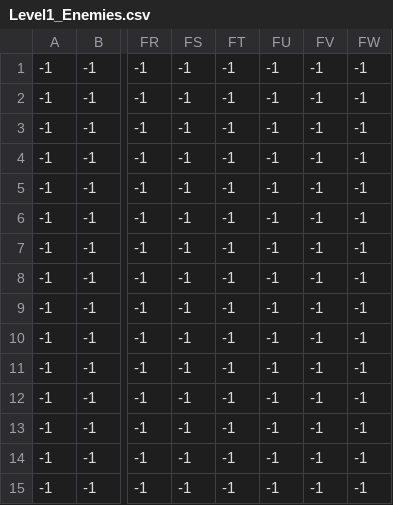
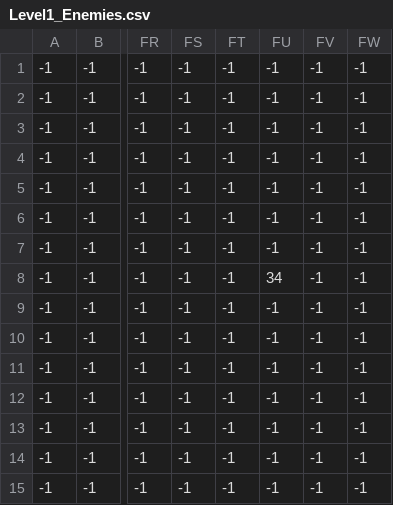
Before and after one commit to CollinFingar/GameDevProject2, a CSV file: Project2/assets/data/Level1/Level1_Enemies.csv, drawn as a sheet; only a part is shown, gaps mark what is left out; the diff names each change by its address in the sheet, - before the commit and + after, or states it on an @@ line.

```diff
--- a/Project2/assets/data/Level1/Level1_Enemies.csv
+++ b/Project2/assets/data/Level1/Level1_Enemies.csv
-FU8: -1
+FU8: 34
```
Also changed, not shown: 8 other files.
